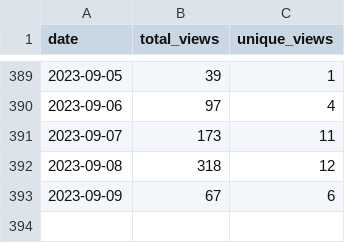
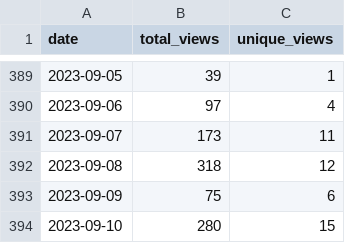
Before and after one commit to wumphlett/COMP-3220, a CSV file: .traffic/views.csv, drawn as a sheet; only a part is shown, gaps mark what is left out.

Commit message:
Updating repository traffic

```diff
--- a/.traffic/views.csv
+++ b/.traffic/views.csv
@@ -392,2 +392,3 @@ date,total_views,unique_views
 2023-09-08,318,12
-2023-09-09,67,6
+2023-09-09,75,6
+2023-09-10,280,15
```
Also changed, not shown: .traffic/clones.csv, 3 other files.
